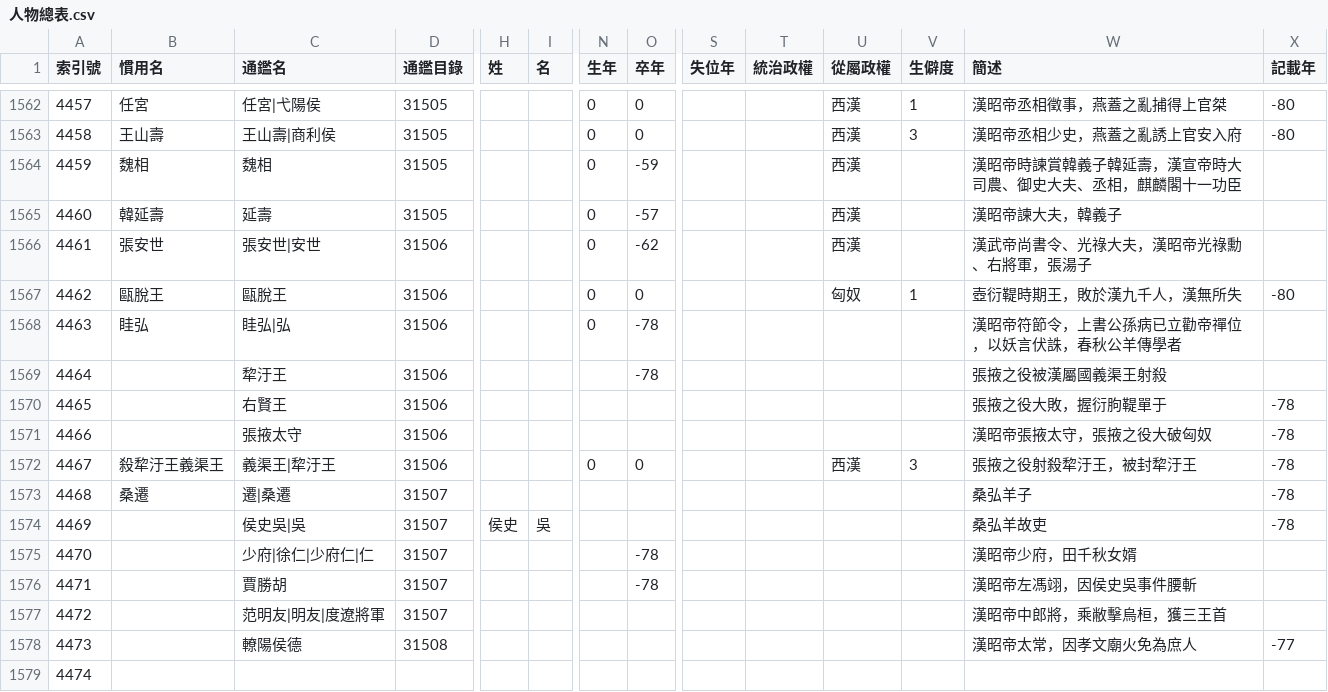
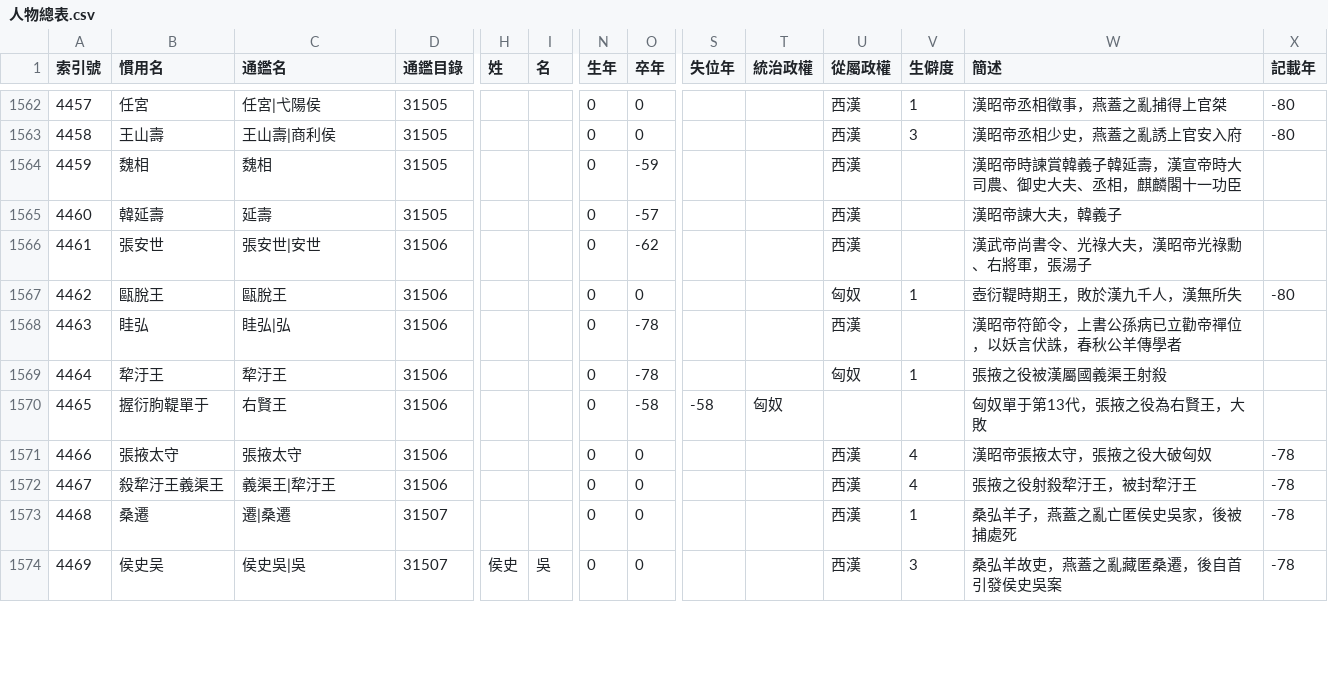
Before and after one commit to gamefang/zizhitongjian, a CSV file: 主要數據/人物總表.csv, drawn as a sheet; only a part is shown, gaps mark what is left out; removed rows and columns are numbered as before the commit, all else as after; rows hold the shown columns only; the diff covers the shown part only; the diff names each change by its address in the sheet, - before the commit and + after, or states it on an @@ line.

```diff
--- a/主要數據/人物總表.csv
+++ b/主要數據/人物總表.csv
-U1568 (從屬政權): (empty)
+U1568 (從屬政權): 西漢
-B1569 (慣用名): (empty)
+B1569 (慣用名): 犂汙王
-N1569 (生年): (empty)
+N1569 (生年): 0
-U1569 (從屬政權): (empty)
+U1569 (從屬政權): 匈奴
-V1569 (生僻度): (empty)
+V1569 (生僻度): 1
-row 1570: 4465 |  | 右賢王 | 31506 |  |  |  |  |  |  |  |  | 張掖之役大敗，握衍朐鞮單于 | -78
-row 1571: 4466 |  | 張掖太守 | 31506 |  |  |  |  |  |  |  |  | 漢昭帝張掖太守，張掖之役大破匈奴 | -78
+row 1570: 4465 | 握衍朐鞮單于 | 右賢王 | 31506 |  |  | 0 | -58 | -58 | 匈奴 |  |  | 匈奴單于第13代，張掖之役為右賢王，大敗
+row 1571: 4466 | 張掖太守 | 張掖太守 | 31506 |  |  | 0 | 0 |  |  | 西漢 | 4 | 漢昭帝張掖太守，張掖之役大破匈奴 | -78
-V1572 (生僻度): 3
+V1572 (生僻度): 4
-N1573 (生年): (empty)
+N1573 (生年): 0
-O1573 (卒年): (empty)
+O1573 (卒年): 0
-U1573 (從屬政權): (empty)
+U1573 (從屬政權): 西漢
-V1573 (生僻度): (empty)
+V1573 (生僻度): 1
-W1573 (簡述): 桑弘羊子
+W1573 (簡述): 桑弘羊子，燕蓋之亂亡匿侯史吳家，後被捕處死
-row 1574: 4469 |  | 侯史吳|吳 | 31507 | 侯史 | 吳 |  |  |  |  |  |  | 桑弘羊故吏 | -78
-row 1575: 4470 |  | 少府|徐仁|少府仁|仁 | 31507 |  |  |  | -78 |  |  |  |  | 漢昭帝少府，田千秋女婿
-row 1576: 4471 |  | 賈勝胡 | 31507 |  |  |  | -78 |  |  |  |  | 漢昭帝左馮翊，因侯史吳事件腰斬
-row 1577: 4472 |  | 范明友|明友|度遼將軍 | 31507 |  |  |  |  |  |  |  |  | 漢昭帝中郎將，乘敝擊烏桓，獲三王首
-row 1578: 4473 |  | 轑陽侯德 | 31508 |  |  |  |  |  |  |  |  | 漢昭帝太常，因孝文廟火免為庶人 | -77
@@ column A (索引號) renumbered between rows 1574 and 1580 @@
-B1574 (慣用名): (empty)
+B1574 (慣用名): 侯史吴
-C1574 (通鑑名): (empty)
+C1574 (通鑑名): 侯史吳|吳
-D1574 (通鑑目錄): (empty)
+D1574 (通鑑目錄): 31507
-H1574 (姓): (empty)
+H1574 (姓): 侯史
-I1574 (名): (empty)
+I1574 (名): 吳
-N1574 (生年): (empty)
+N1574 (生年): 0
-O1574 (卒年): (empty)
+O1574 (卒年): 0
-U1574 (從屬政權): (empty)
+U1574 (從屬政權): 西漢
-V1574 (生僻度): (empty)
+V1574 (生僻度): 3
-W1574 (簡述): (empty)
+W1574 (簡述): 桑弘羊故吏，燕蓋之亂藏匿桑遷，後自首引發侯史吳案
-X1574 (記載年): (empty)
+X1574 (記載年): -78
```
Also changed, not shown: 7 added rows and 57 edited cells elsewhere in this file, 主要數據/通鑒目錄.csv, 年代專項/西漢/張騫通西域諸國概況.csv, 4 other files.
